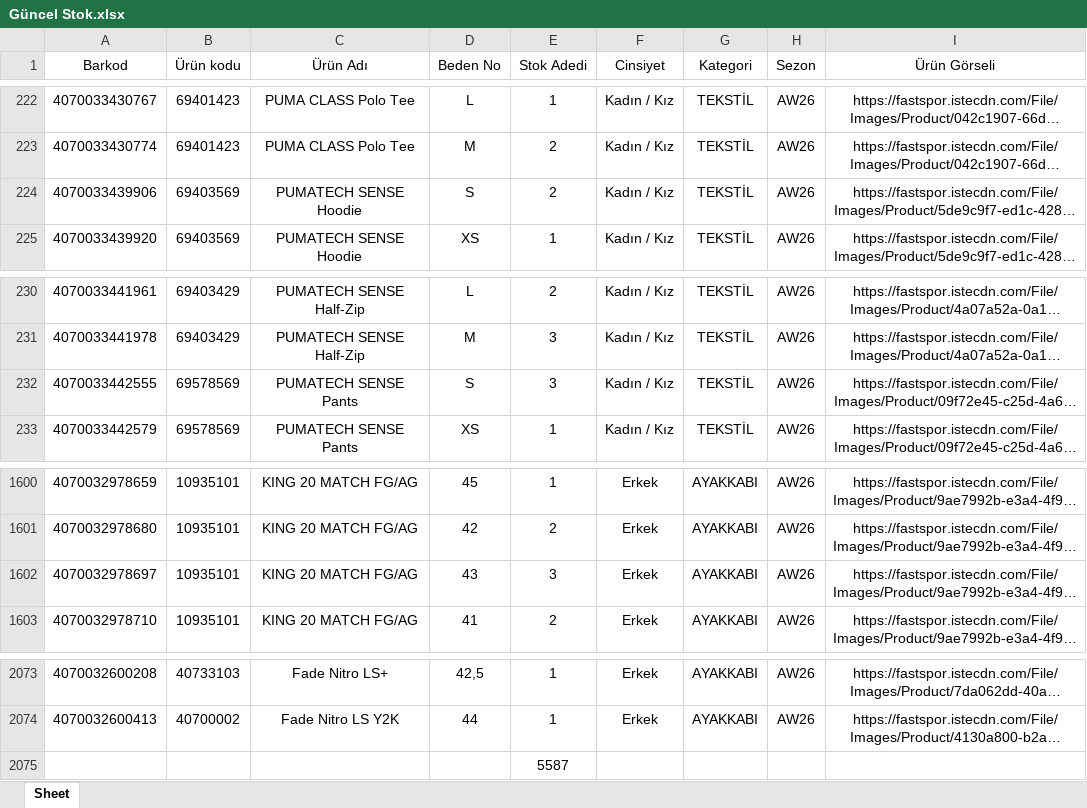
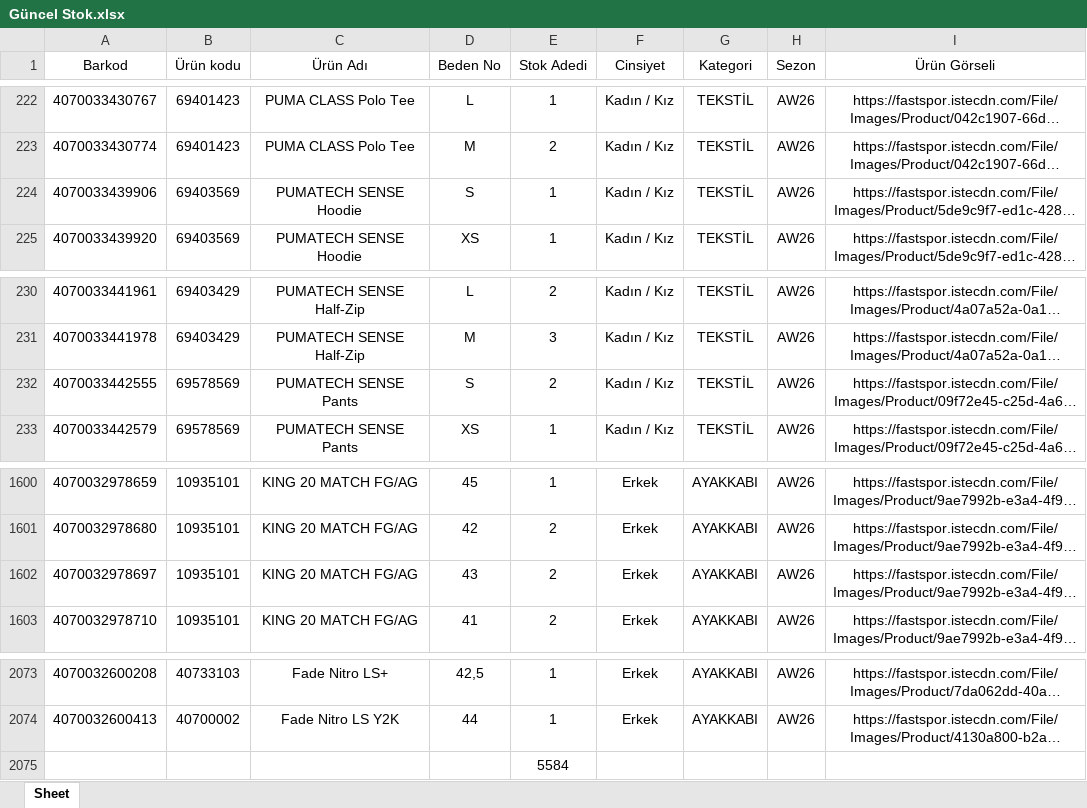
Before and after one commit to dagitmacmustafaberaat-create/puma-smart-assistant, an Excel workbook: Güncel Stok.xlsx, sheet Sheet, drawn as a sheet; only a part is shown, gaps mark what is left out; long unchanged cells end in …; values as stored, in another font and other column widths than the file's, no borders; the diff names each change by its address in the sheet, - before the commit and + after, or states it on an @@ line.

Commit message:
Add files via upload

```diff
--- a/Güncel Stok.xlsx (sheet Sheet)
+++ b/Güncel Stok.xlsx (sheet Sheet)
-E224 (Stok Adedi): 2
+E224 (Stok Adedi): 1
-E232 (Stok Adedi): 3
+E232 (Stok Adedi): 2
-E1602 (Stok Adedi): 3
+E1602 (Stok Adedi): 2
-E2075 (Stok Adedi): 5587
+E2075 (Stok Adedi): 5584
```
